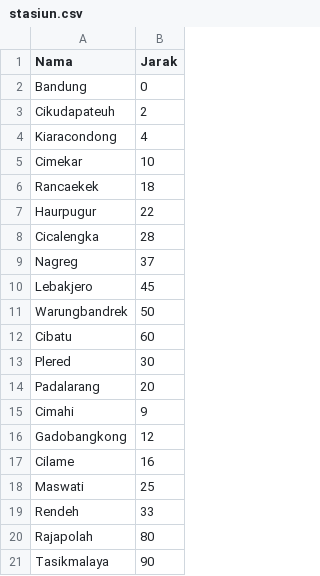
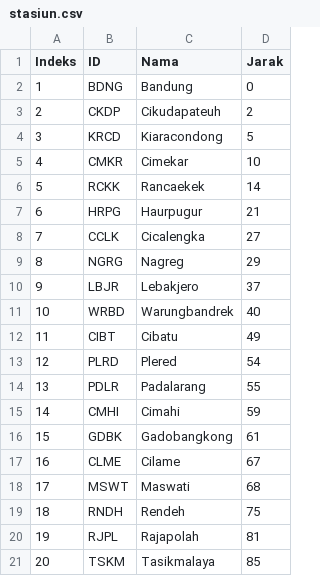
Before and after one commit to rabsed1/Tubes-1-Berkom-Anu, a CSV file: db/stasiun.csv, drawn as a sheet; addresses are those after the commit; the diff names each change by its address in the sheet, - before the commit and + after, or states it on an @@ line.

```diff
--- a/db/stasiun.csv
+++ b/db/stasiun.csv
+column A (Indeks), rows 2-21: 1 | 2 | 3 | 4 | 5 | 6 | 7 | 8 | 9 | 10 | 11 | 12 | 13 | 14 | 15 | 16 | 17 | 18 | 19 | 20
+column B (ID), rows 2-21: BDNG | CKDP | KRCD | CMKR | RCKK | HRPG | CCLK | NGRG | LBJR | WRBD | CIBT | PLRD | PDLR | CMHI | GDBK | CLME | MSWT | RNDH | RJPL | TSKM
-D4 (Jarak): 4
+D4 (Jarak): 5
-D6 (Jarak): 18
+D6 (Jarak): 14
-D7 (Jarak): 22
+D7 (Jarak): 21
-D8 (Jarak): 28
+D8 (Jarak): 27
-D9 (Jarak): 37
+D9 (Jarak): 29
-D10 (Jarak): 45
+D10 (Jarak): 37
-D11 (Jarak): 50
+D11 (Jarak): 40
-D12 (Jarak): 60
+D12 (Jarak): 49
-D13 (Jarak): 30
+D13 (Jarak): 54
-D14 (Jarak): 20
+D14 (Jarak): 55
-D15 (Jarak): 9
+D15 (Jarak): 59
-D16 (Jarak): 12
+D16 (Jarak): 61
-D17 (Jarak): 16
+D17 (Jarak): 67
-D18 (Jarak): 25
+D18 (Jarak): 68
-D19 (Jarak): 33
+D19 (Jarak): 75
-D20 (Jarak): 80
+D20 (Jarak): 81
-D21 (Jarak): 90
+D21 (Jarak): 85
```
Also changed, not shown: db/kartu.csv.
